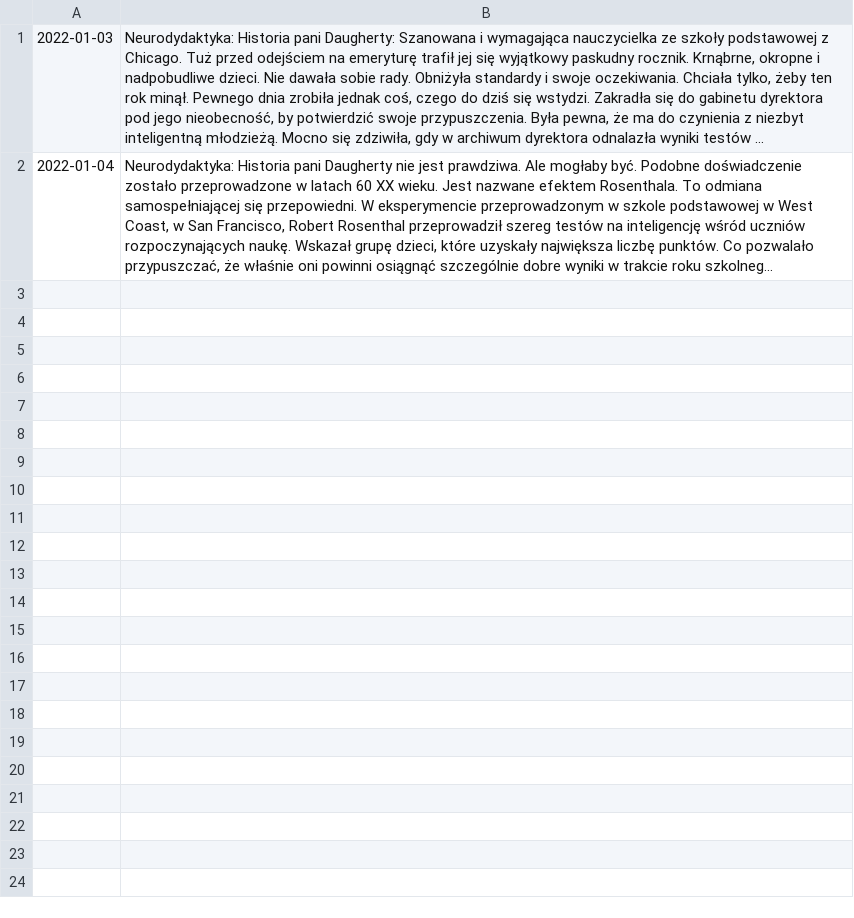
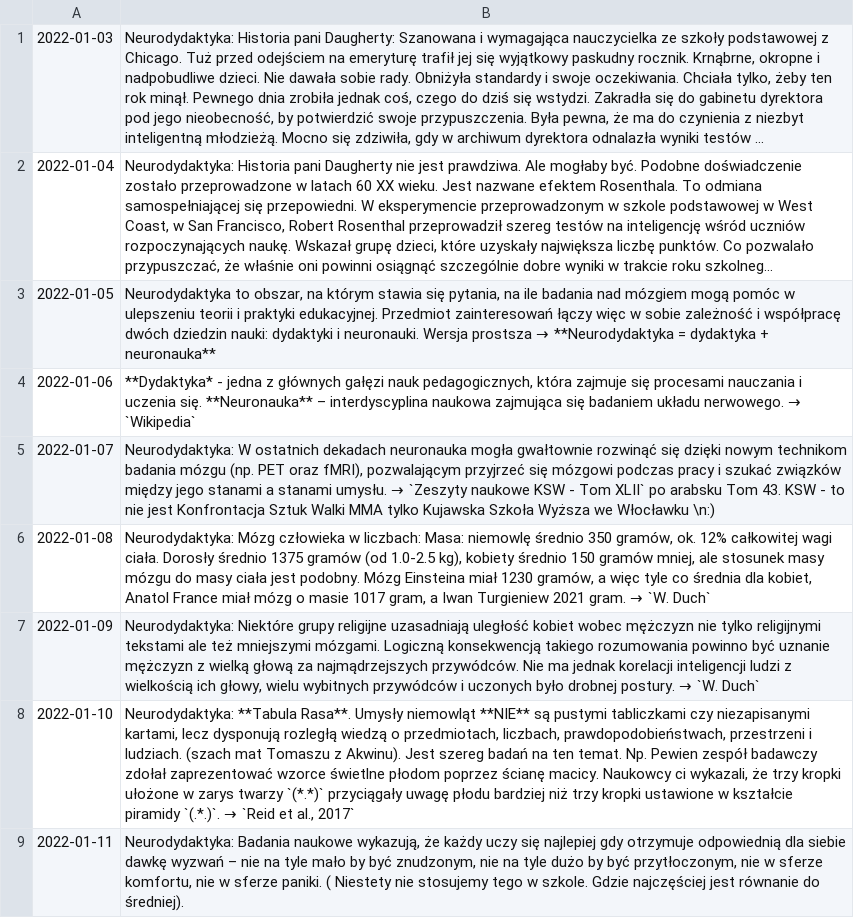
Before and after one commit to hs3city/orpheus, a CSV file: neurodydaktyka.csv, drawn as a sheet; long unchanged cells end in …; the diff names each change by its address in the sheet, - before the commit and + after, or states it on an @@ line.

Commit message:
update triavia for neurodidactics

```diff
--- a/neurodydaktyka.csv
+++ b/neurodydaktyka.csv
+row 3: 2022-01-05 | Neurodydaktyka to obszar, na którym stawia się pytania, na ile badania nad mózgiem mogą pomóc w ulepszeniu teorii i praktyki edukacyjnej. Przedmiot zainteresowań łączy więc w sobie zależność i współpracę dwóch dziedzin nauki: dydaktyki i neuronauki. Wersja prostsza → **Neurodydaktyka = dydaktyka + neuronauka**
+row 4: 2022-01-06 | **Dydaktyka* - jedna z głównych gałęzi nauk pedagogicznych, która zajmuje się procesami nauczania i uczenia się. **Neuronauka** – interdyscyplina naukowa zajmująca się badaniem układu nerwowego. → `Wikipedia`
+row 5: 2022-01-07 | Neurodydaktyka: W ostatnich dekadach neuronauka mogła gwałtownie rozwinąć się dzięki nowym technikom badania mózgu (np. PET oraz fMRI), pozwalającym przyjrzeć się mózgowi podczas pracy i szukać związków między jego stanami a stanami umysłu. → `Zeszyty naukowe KSW - Tom XLII` po arabsku Tom 43. KSW - to nie jest Konfrontacja Sztuk Walki MMA tylko Kujawska Szkoła Wyższa we Włocławku \n:)
+row 6: 2022-01-08 | Neurodydaktyka: Mózg człowieka w liczbach: Masa: niemowlę średnio 350 gramów, ok. 12% całkowitej wagi ciała. Dorosły średnio 1375 gramów (od 1.0-2.5 kg), kobiety średnio 150 gramów mniej, ale stosunek masy mózgu do masy ciała jest podobny. Mózg Einsteina miał 1230 gramów, a więc tyle co średnia dla kobiet, Anatol France miał mózg o masie 1017 gram, a Iwan Turgieniew 2021 gram. → `W. Duch`
+row 7: 2022-01-09 | Neurodydaktyka: Niektóre grupy religijne uzasadniają uległość kobiet wobec mężczyzn nie tylko religijnymi tekstami ale też mniejszymi mózgami. Logiczną konsekwencją takiego rozumowania powinno być uznanie mężczyzn z wielką głową za najmądrzejszych przywódców. Nie ma jednak korelacji inteligencji ludzi z wielkością ich głowy, wielu wybitnych przywódców i uczonych było drobnej postury. → `W. Duch`
+row 8: 2022-01-10 | Neurodydaktyka: **Tabula Rasa**. Umysły niemowląt **NIE** są pustymi tabliczkami czy niezapisanymi kartami, lecz dysponują rozległą wiedzą o przedmiotach, liczbach, prawdopodobieństwach, przestrzeni i ludziach. (szach mat Tomaszu z Akwinu). Jest szereg badań na ten temat. Np. Pewien zespół badawczy zdołał zaprezentować wzorce świetlne płodom poprzez ścianę macicy. Naukowcy ci wykazali, że trzy kropki ułożone w zarys twarzy `(*.*)` przyciągały uwagę płodu bardziej niż trzy kropki ustawione w kształcie piramidy `(.*.)`. → `Reid et al., 2017`
+row 9: 2022-01-11 | Neurodydaktyka: Badania naukowe wykazują, że każdy uczy się najlepiej gdy otrzymuje odpowiednią dla siebie dawkę wyzwań – nie na tyle mało by być znudzonym, nie na tyle dużo by być przytłoczonym, nie w sferze komfortu, nie w sferze paniki. ( Niestety nie stosujemy tego w szkole. Gdzie najczęściej jest równanie do średniej).
```
